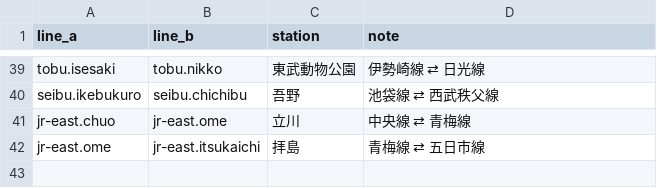
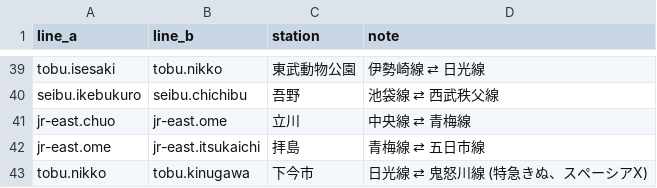
Before and after one commit to shoreless/tetsunote-api, a CSV file: data/through.csv, drawn as a sheet; only a part is shown, gaps mark what is left out.

```diff
--- a/data/through.csv
+++ b/data/through.csv
@@ -42 +42,2 @@ jr-east.chuo,jr-east.ome,立川,中央線 ⇄ 青梅線
 jr-east.ome,jr-east.itsukaichi,拝島,青梅線 ⇄ 五日市線
+tobu.nikko,tobu.kinugawa,下今市,日光線 ⇄ 鬼怒川線 (特急きぬ、スペーシアX)
```
Also changed, not shown: data/seat_classes.csv, data/series.csv, 7 other files.
